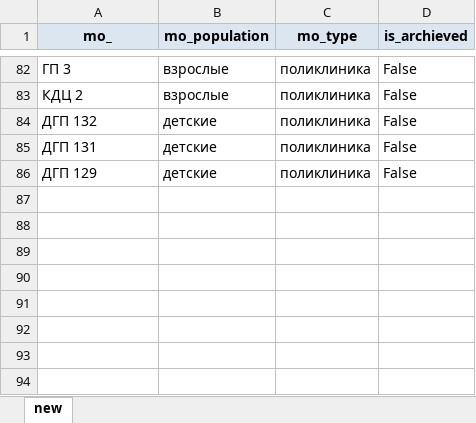
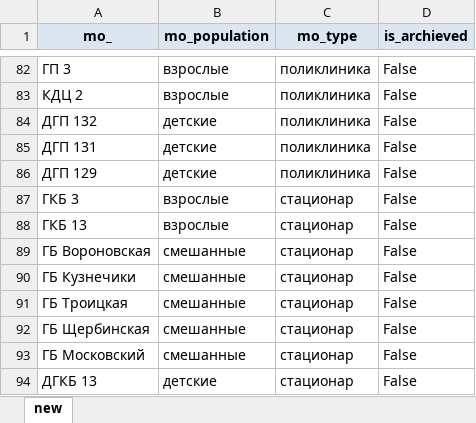
Before and after one commit to timosii/my_administrator, an Excel workbook: app/database/insert_dicts/data/mos_dict.xlsx, sheet new, drawn as a sheet; only a part is shown, gaps mark what is left out; values as stored, in another font and other column widths than the file's, no borders; the diff names each change by its address in the sheet, - before the commit and + after, or states it on an @@ line.

```diff
--- a/app/database/insert_dicts/data/mos_dict.xlsx (sheet new)
+++ b/app/database/insert_dicts/data/mos_dict.xlsx (sheet new)
+row 87: ГКБ 3 | взрослые | стационар | False
+row 88: ГКБ 13 | взрослые | стационар | False
+row 89: ГБ Вороновская | смешанные | стационар | False
+row 90: ГБ Кузнечики | смешанные | стационар | False
+row 91: ГБ Троицкая | смешанные | стационар | False
+row 92: ГБ Щербинская | смешанные | стационар | False
+row 93: ГБ Московский | смешанные | стационар | False
+row 94: ДГКБ 13 | детские | стационар | False
```
Also changed, not shown: app/database/insert_dicts/data/fils_dict.xlsx, 3 other files.
